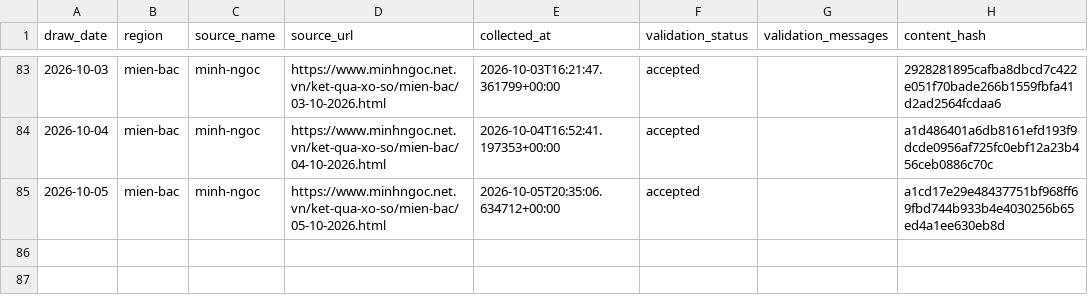
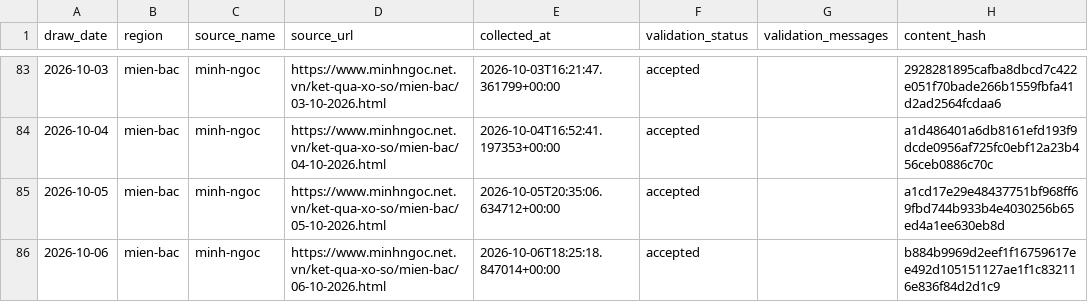
Before and after one commit to kina2711/vn-lottery-xsmb, a CSV file: data/processed/draws.csv, drawn as a sheet; only a part is shown, gaps mark what is left out; the diff names each change by its address in the sheet, - before the commit and + after, or states it on an @@ line.

```diff
--- a/data/processed/draws.csv
+++ b/data/processed/draws.csv
+row 86: 2026-10-06 | mien-bac | minh-ngoc | https://www.minhngoc.net.vn/ket-qua-xo-so/mien-bac/06-10-2026.html | 2026-10-06T18:25:18.847014+00:00 | accepted |  | b884b9969d2eef1f16759617ee492d105151127ae1f1c832116e836f84d2d1c9
```
Also changed, not shown: data/reports/heatmap.csv, data/reports/histogram.csv, 10 other files.
